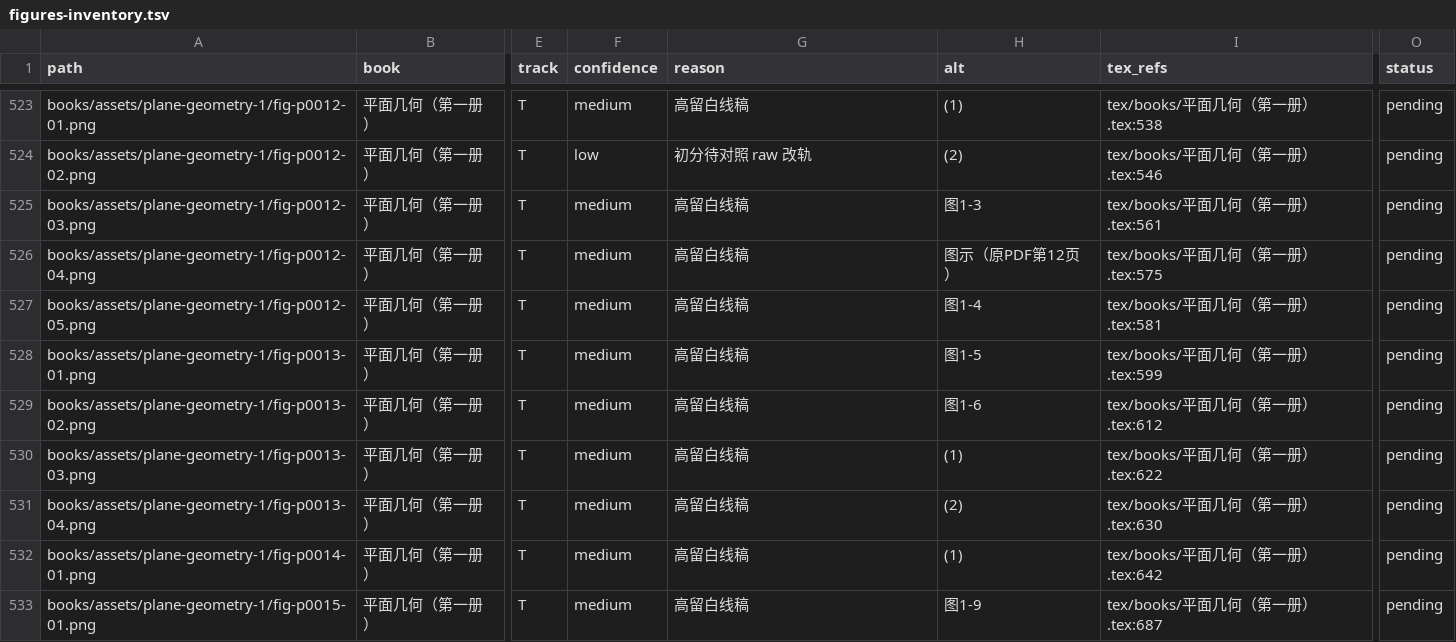
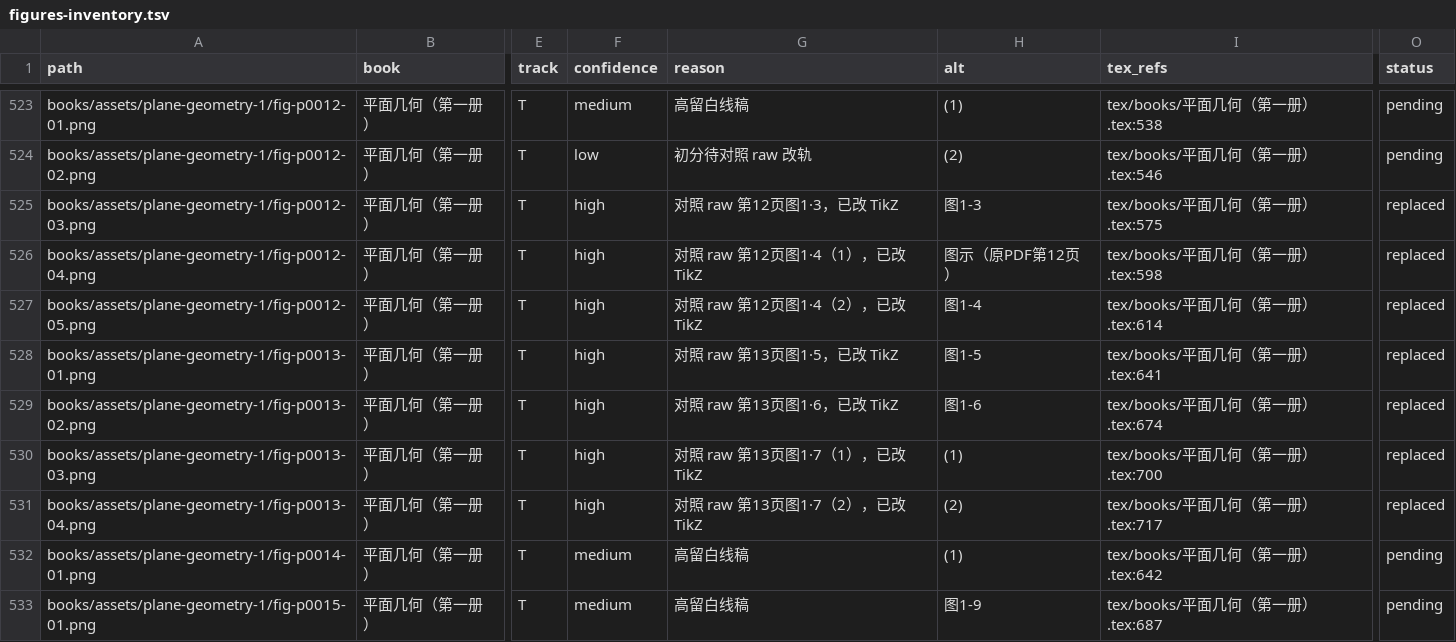
Before and after one commit to kenyon-wong/shulihua-tex, a TSV file: docs/figures-inventory.tsv, drawn as a sheet; only a part is shown, gaps mark what is left out; the diff names each change by its address in the sheet, - before the commit and + after, or states it on an @@ line.

Commit message:
Replace plane-geometry-1 track T figures fig-p0012-03, fig-p0012-04, fig-p0012-05, fig-p0013-01, fig-p0013-02, fig-p0013-03, and fig-p0013-04 with TikZ.

```diff
--- a/docs/figures-inventory.tsv
+++ b/docs/figures-inventory.tsv
-F525:F531 (confidence): medium
+F525:F531 (confidence): high
-G525 (reason): 高留白线稿
+G525 (reason): 对照 raw 第12页图1·3，已改 TikZ
-I525 (tex_refs): tex/books/平面几何（第一册）.tex:561
+I525 (tex_refs): tex/books/平面几何（第一册）.tex:575
-O525:O531 (status): pending
+O525:O531 (status): replaced
-G526 (reason): 高留白线稿
+G526 (reason): 对照 raw 第12页图1·4（1），已改 TikZ
-I526 (tex_refs): tex/books/平面几何（第一册）.tex:575
+I526 (tex_refs): tex/books/平面几何（第一册）.tex:598
-G527 (reason): 高留白线稿
+G527 (reason): 对照 raw 第12页图1·4（2），已改 TikZ
-I527 (tex_refs): tex/books/平面几何（第一册）.tex:581
+I527 (tex_refs): tex/books/平面几何（第一册）.tex:614
-G528 (reason): 高留白线稿
+G528 (reason): 对照 raw 第13页图1·5，已改 TikZ
-I528 (tex_refs): tex/books/平面几何（第一册）.tex:599
+I528 (tex_refs): tex/books/平面几何（第一册）.tex:641
-G529 (reason): 高留白线稿
+G529 (reason): 对照 raw 第13页图1·6，已改 TikZ
-I529 (tex_refs): tex/books/平面几何（第一册）.tex:612
+I529 (tex_refs): tex/books/平面几何（第一册）.tex:674
-G530 (reason): 高留白线稿
+G530 (reason): 对照 raw 第13页图1·7（1），已改 TikZ
-I530 (tex_refs): tex/books/平面几何（第一册）.tex:622
+I530 (tex_refs): tex/books/平面几何（第一册）.tex:700
-G531 (reason): 高留白线稿
+G531 (reason): 对照 raw 第13页图1·7（2），已改 TikZ
-I531 (tex_refs): tex/books/平面几何（第一册）.tex:630
+I531 (tex_refs): tex/books/平面几何（第一册）.tex:717
```
Also changed, not shown: 1 other file.
